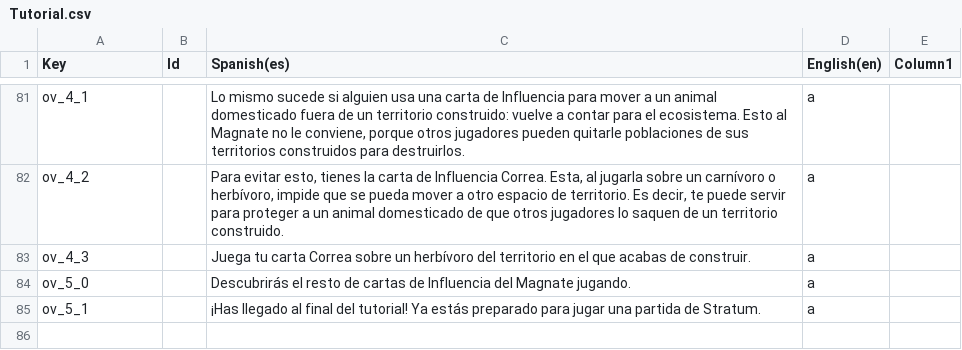
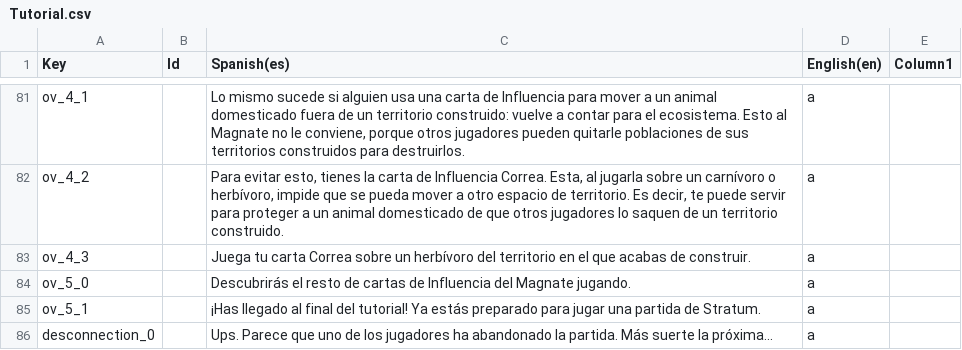
Before and after one commit to againstsoftware/Stratum-new, a CSV file: Assets/StreamingAssets/Tutorial.csv, drawn as a sheet; only a part is shown, gaps mark what is left out; the diff names each change by its address in the sheet, - before the commit and + after, or states it on an @@ line.

```diff
--- a/Assets/StreamingAssets/Tutorial.csv
+++ b/Assets/StreamingAssets/Tutorial.csv
+row 86: desconnection_0 |  | Ups. Parece que uno de los jugadores ha abandonado la partida. Más suerte la próxima... | a
```
Also changed, not shown: 23 other files.
